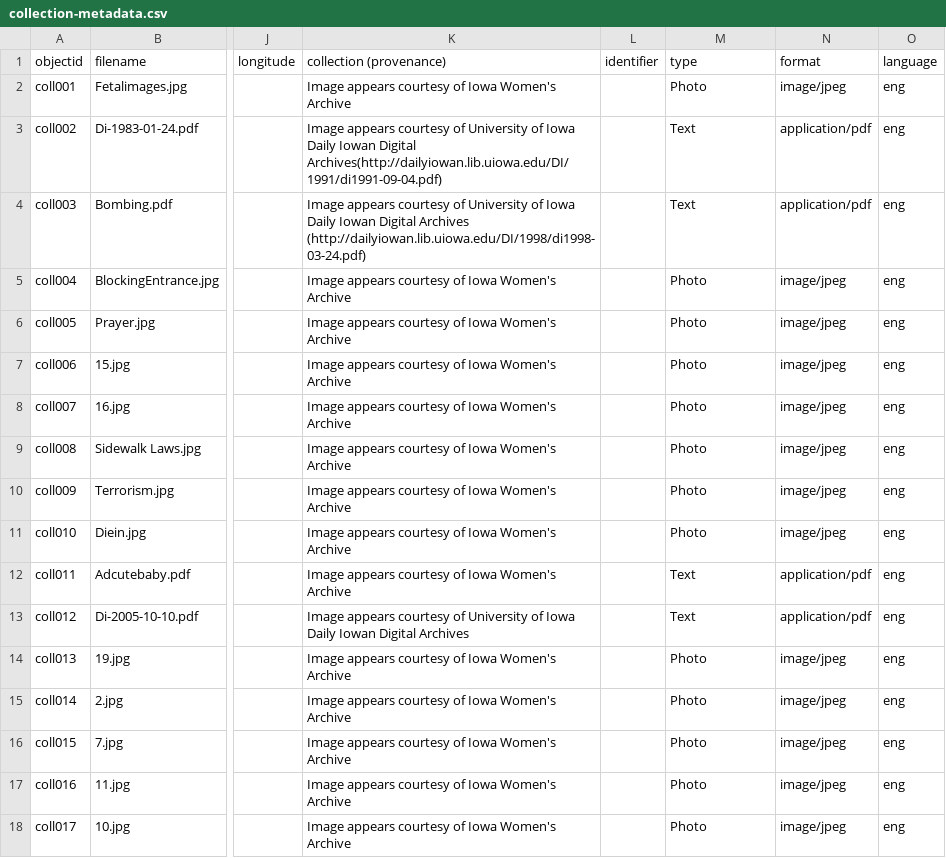
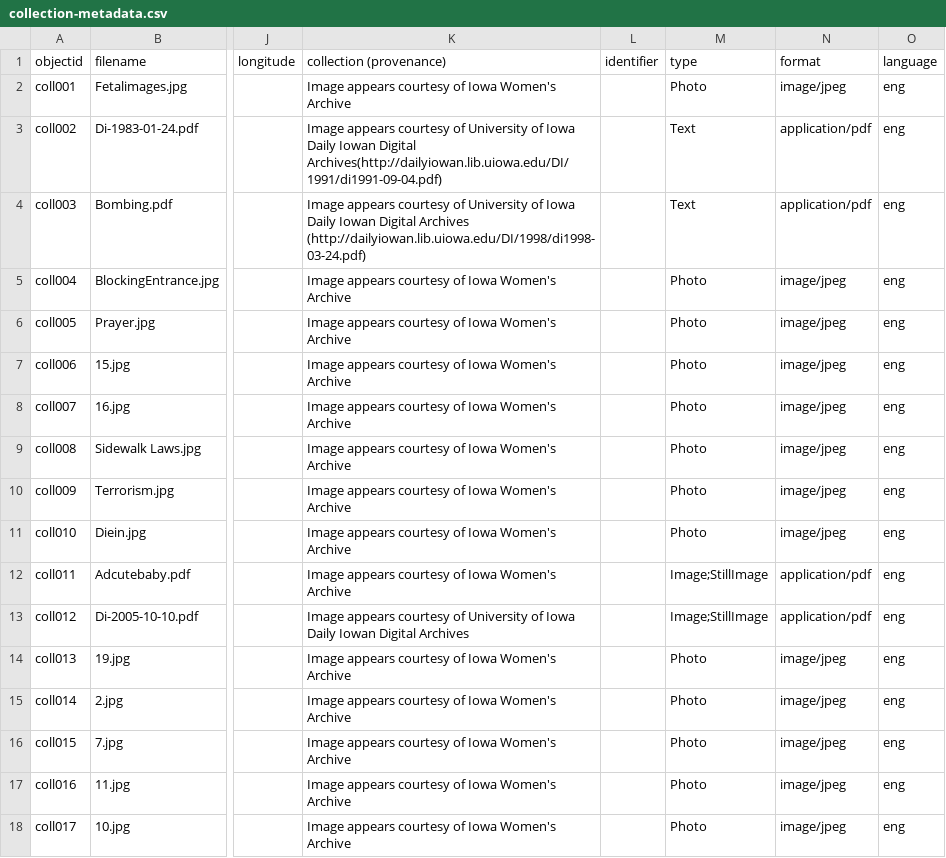
Before and after one commit to marcosvdotcom/NewProLifeHistory, a CSV file: _data/collection-metadata.csv, drawn as a sheet; only a part is shown, gaps mark what is left out; the diff names each change by its address in the sheet, - before the commit and + after, or states it on an @@ line.

Commit message:
Image;StillImage

```diff
--- a/_data/collection-metadata.csv
+++ b/_data/collection-metadata.csv
-M12:M13 (type): Text
+M12:M13 (type): Image;StillImage
```
